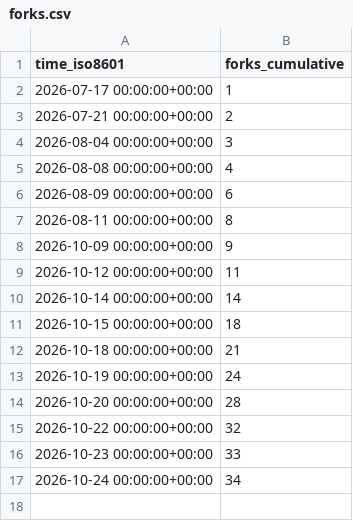
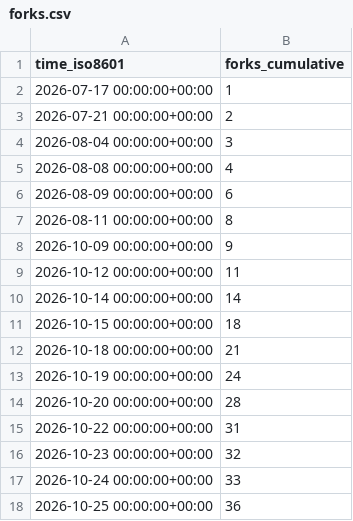
Before and after one commit to ANO3457/dex, a CSV file: exmergo/dex/ghrs-data/forks.csv, drawn as a sheet.

```diff
--- a/exmergo/dex/ghrs-data/forks.csv
+++ b/exmergo/dex/ghrs-data/forks.csv
@@ -14,4 +14,5 @@ time_iso8601,forks_cumulative
 2026-10-20 00:00:00+00:00,28
-2026-10-22 00:00:00+00:00,32
-2026-10-23 00:00:00+00:00,33
-2026-10-24 00:00:00+00:00,34
+2026-10-22 00:00:00+00:00,31
+2026-10-23 00:00:00+00:00,32
+2026-10-24 00:00:00+00:00,33
+2026-10-25 00:00:00+00:00,36
```
Also changed, not shown: exmergo/dex/ghrs-data/stargazers.csv.
